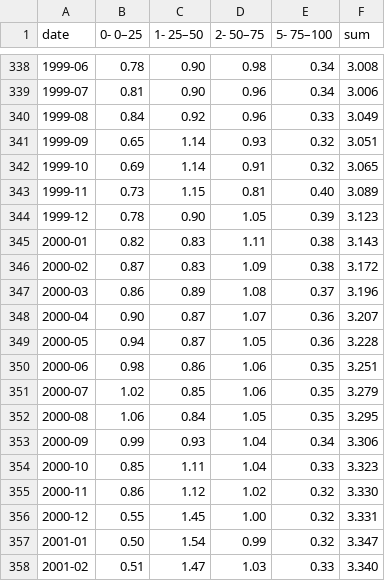
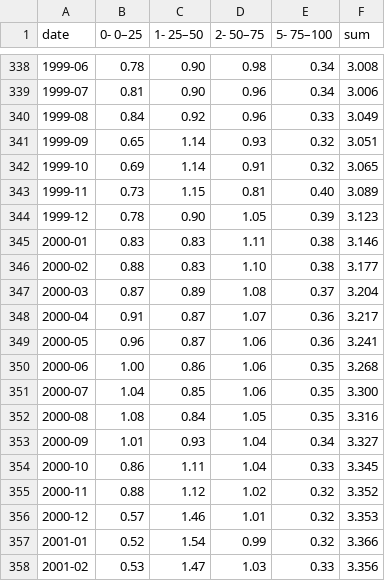
Before and after one commit to ivarref/clj-simple-chart, a CSV file: data/ncs/liquids-production-pp-bucket-stacked-monthly.csv, drawn as a sheet; only a part is shown, gaps mark what is left out; the diff covers the shown part only.

Commit message:
Update liquid pp diagram

```diff
--- a/data/ncs/liquids-production-pp-bucket-stacked-monthly.csv
+++ b/data/ncs/liquids-production-pp-bucket-stacked-monthly.csv
@@ -344,15 +344,15 @@ date,0- 0–25,1- 25–50,2- 50–75,5- 75–100,sum
 1999-12,0.78,0.90,1.05,0.39,3.123
-2000-01,0.82,0.83,1.11,0.38,3.143
-2000-02,0.87,0.83,1.09,0.38,3.172
-2000-03,0.86,0.89,1.08,0.37,3.196
-2000-04,0.90,0.87,1.07,0.36,3.207
-2000-05,0.94,0.87,1.05,0.36,3.228
-2000-06,0.98,0.86,1.06,0.35,3.251
-2000-07,1.02,0.85,1.06,0.35,3.279
-2000-08,1.06,0.84,1.05,0.35,3.295
-2000-09,0.99,0.93,1.04,0.34,3.306
-2000-10,0.85,1.11,1.04,0.33,3.323
-2000-11,0.86,1.12,1.02,0.32,3.330
-2000-12,0.55,1.45,1.00,0.32,3.331
-2001-01,0.50,1.54,0.99,0.32,3.347
-2001-02,0.51,1.47,1.03,0.33,3.340
+2000-01,0.83,0.83,1.11,0.38,3.146
+2000-02,0.88,0.83,1.10,0.38,3.177
+2000-03,0.87,0.89,1.08,0.37,3.204
+2000-04,0.91,0.87,1.07,0.36,3.217
+2000-05,0.96,0.87,1.06,0.36,3.241
+2000-06,1.00,0.86,1.06,0.35,3.268
+2000-07,1.04,0.85,1.06,0.35,3.300
+2000-08,1.08,0.84,1.05,0.35,3.316
+2000-09,1.01,0.93,1.04,0.34,3.327
+2000-10,0.86,1.11,1.04,0.33,3.345
+2000-11,0.88,1.12,1.02,0.32,3.352
+2000-12,0.57,1.46,1.01,0.32,3.353
+2001-01,0.52,1.54,0.99,0.32,3.366
+2001-02,0.53,1.47,1.03,0.33,3.356
```
Also changed, not shown: 1 added row and 41 edited cells elsewhere in this file, data/ncs/liquids-production-pp-bucket-stacked-yearly.csv, 3 other files.
